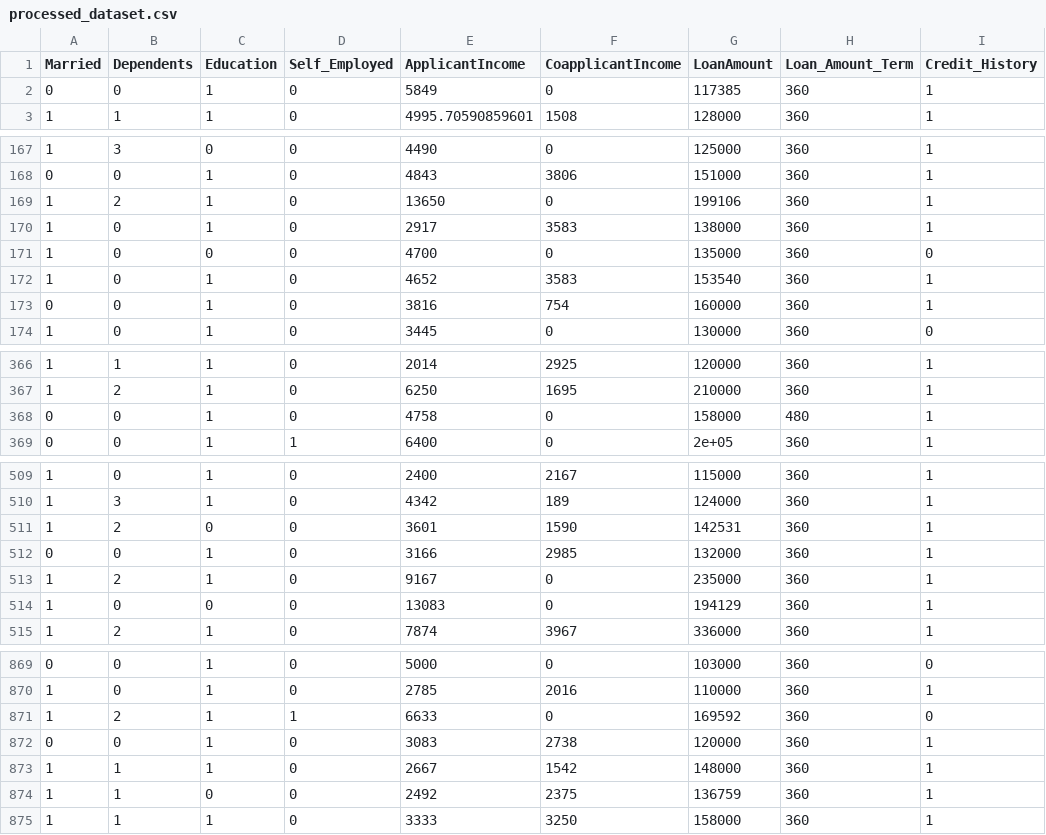
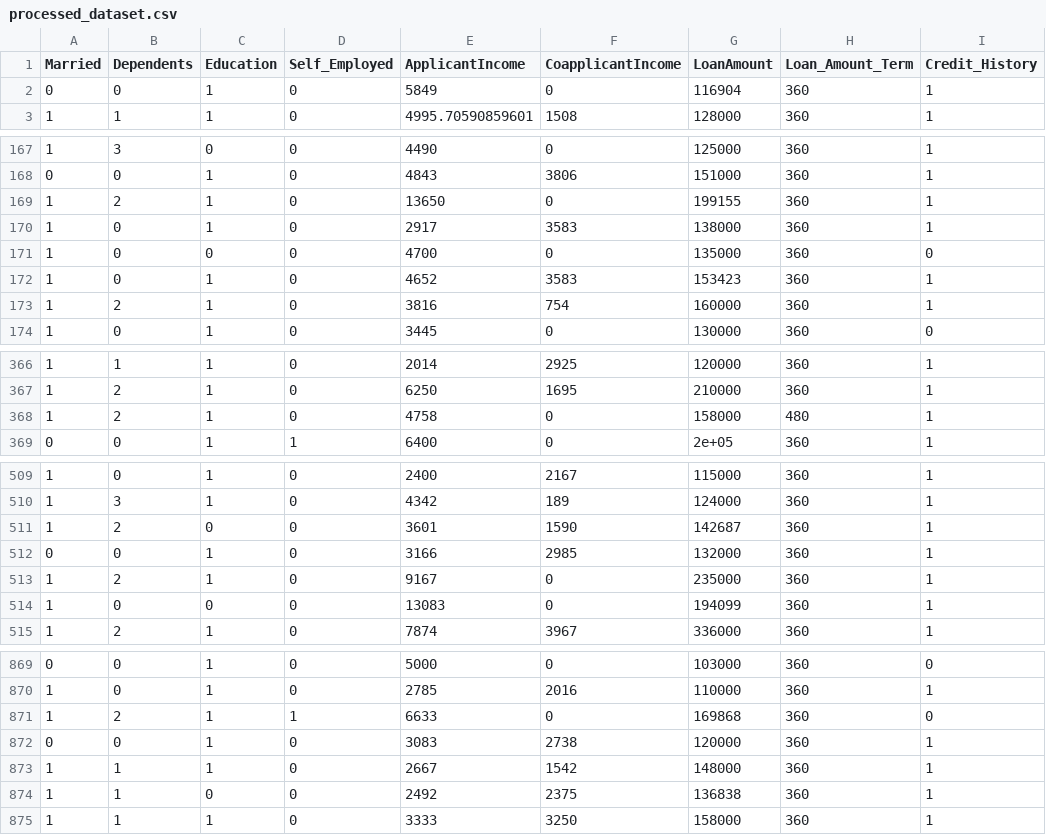
Before and after one commit to samueltan3972/Loan-Eligibility-and-Amount-Prediction, a CSV file: Data/processed_dataset.csv, drawn as a sheet; only a part is shown, gaps mark what is left out; the diff covers the shown part only; the diff names each change by its address in the sheet, - before the commit and + after, or states it on an @@ line.

```diff
--- a/Data/processed_dataset.csv
+++ b/Data/processed_dataset.csv
-G2 (LoanAmount): 117385
+G2 (LoanAmount): 116904
-G169 (LoanAmount): 199106
+G169 (LoanAmount): 199155
-G172 (LoanAmount): 153540
+G172 (LoanAmount): 153423
-A173 (Married): 0
+A173 (Married): 1
-B173 (Dependents): 0
+B173 (Dependents): 2
-A368 (Married): 0
+A368 (Married): 1
-B368 (Dependents): 0
+B368 (Dependents): 2
-G511 (LoanAmount): 142531
+G511 (LoanAmount): 142687
-G514 (LoanAmount): 194129
+G514 (LoanAmount): 194099
-G871 (LoanAmount): 169592
+G871 (LoanAmount): 169868
-G874 (LoanAmount): 136759
+G874 (LoanAmount): 136838
```
Also changed, not shown: 22 edited cells elsewhere in this file, Data/processed_testing_set.csv, Data/processed_training_set.csv, 5 other files.
